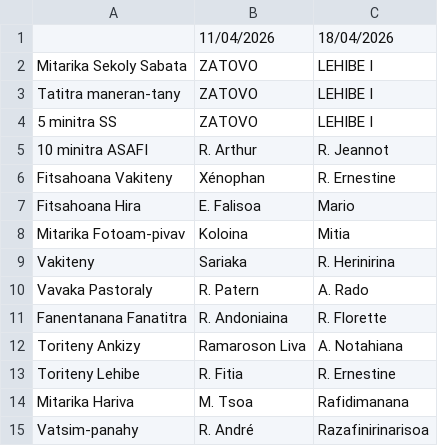
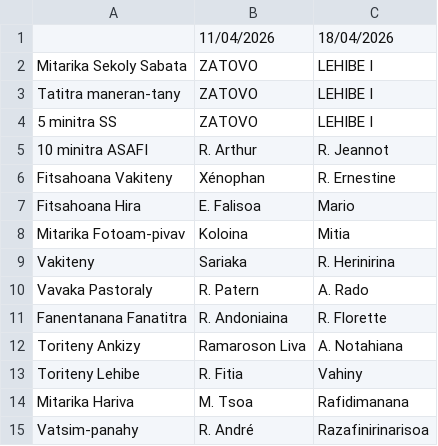
Before and after one commit to nainaw/fanompo, a CSV file: schedule.csv, drawn as a sheet.

Commit message:
Update schedule from Google Sheets (09/04/2026 17:57:22)

```diff
--- a/schedule.csv
+++ b/schedule.csv
@@ -12,3 +12,3 @@
 "Toriteny Ankizy","Ramaroson Liva","A. Notahiana"
-"Toriteny Lehibe","R. Fitia","R. Ernestine"
+"Toriteny Lehibe","R. Fitia","Vahiny"
 "Mitarika Hariva","M. Tsoa","Rafidimanana"
```
